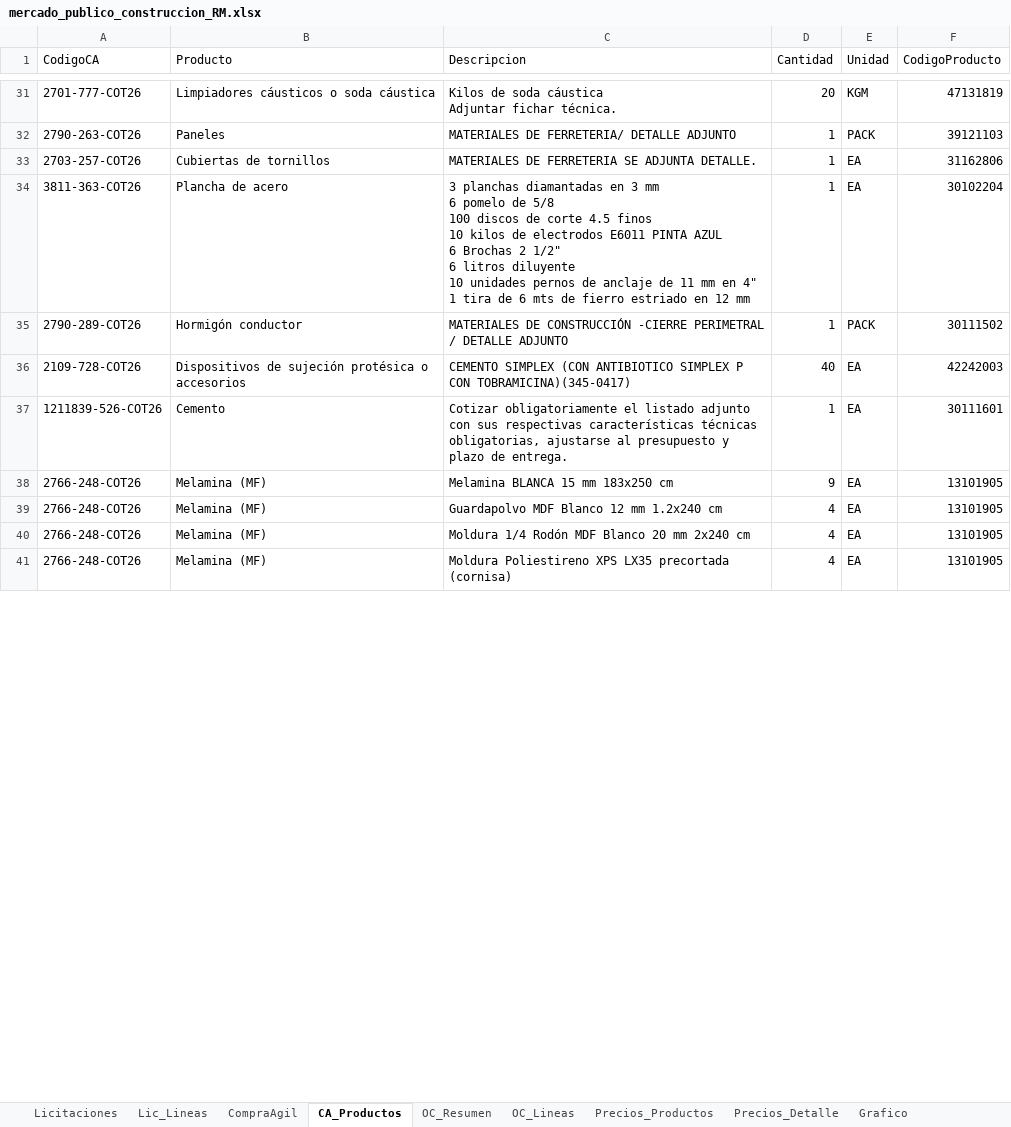
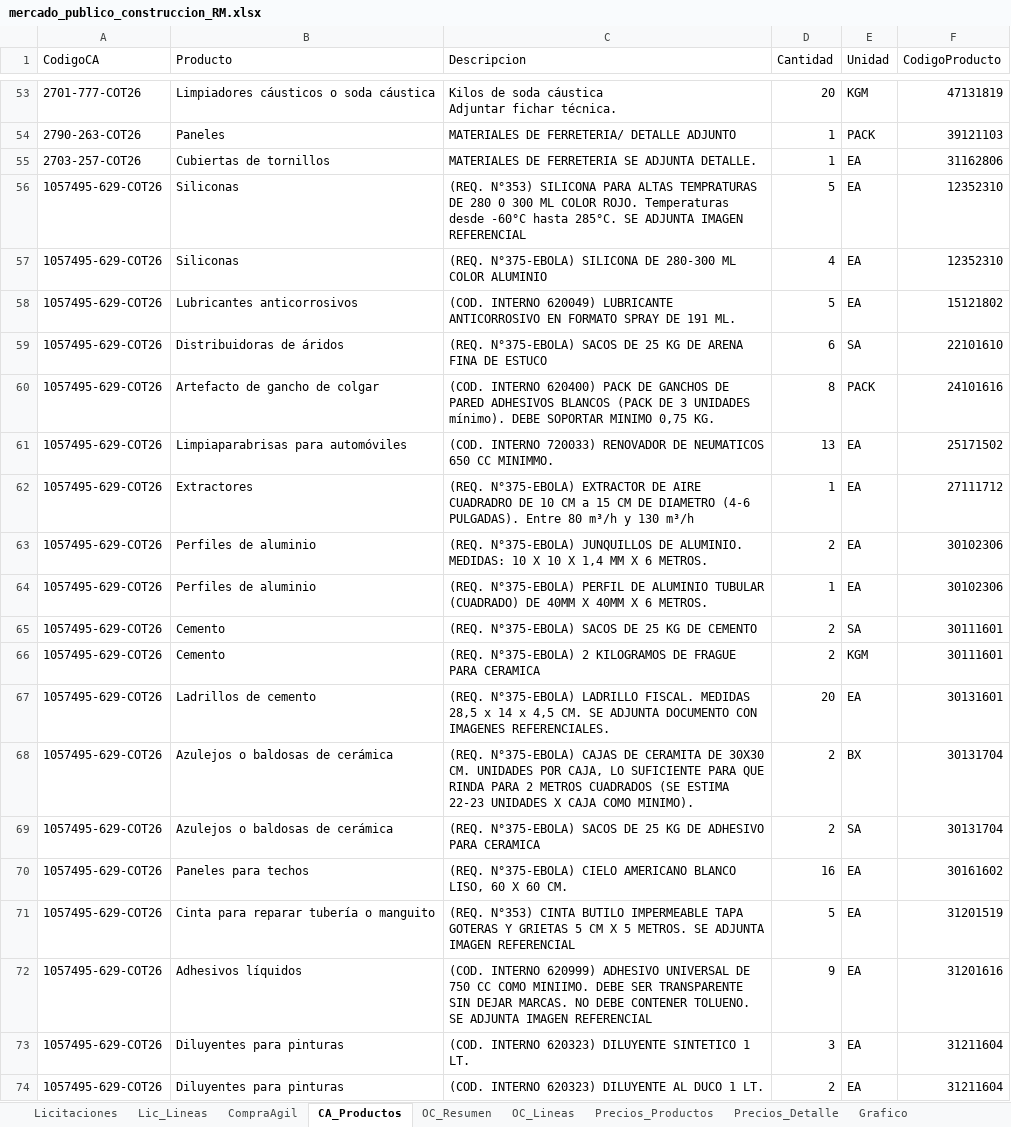
Before and after one commit to tchavarri/monitor-mercado-publico, an Excel workbook: docs/mercado_publico_construccion_RM.xlsx, sheet CA_Productos, drawn as a sheet; only a part is shown, gaps mark what is left out; the shorter side is filled out with more unchanged rows; values as stored, in another font and other column widths than the file's, no borders; removed rows and columns are numbered as before the commit, all else as after; ↵ is a line break in a cell; the diff covers the shown part only; the diff names each change by its address in the sheet, - before the commit and + after, or states it on an @@ line.

```diff
--- a/docs/mercado_publico_construccion_RM.xlsx (sheet CA_Productos)
+++ b/docs/mercado_publico_construccion_RM.xlsx (sheet CA_Productos)
-row 34: 3811-363-COT26 | Plancha de acero | 3 planchas diamantadas en 3 mm ↵ 6 pomelo de 5/8 ↵ 100 discos de corte 4.5 finos ↵ 10 kilos de electrodos E6011 PINTA AZUL ↵ 6 Brochas 2 1/2" ↵ 6 litros diluyente ↵ 10 unidades pernos de anclaje de 11 mm en 4" ↵ 1 tira de 6 mts de fierro estriado en 12 mm | 1 | EA | 30102204
-row 35: 2790-289-COT26 | Hormigón conductor | MATERIALES DE CONSTRUCCIÓN -CIERRE PERIMETRAL / DETALLE ADJUNTO | 1 | PACK | 30111502
+row 56: 1057495-629-COT26 | Siliconas | (REQ. N°353) SILICONA PARA ALTAS TEMPRATURAS DE 280 0 300 ML COLOR ROJO. Temperaturas desde -60°C hasta 285°C. SE ADJUNTA IMAGEN REFERENCIAL | 5 | EA | 12352310
+row 57: 1057495-629-COT26 | Siliconas | (REQ. N°375-EBOLA) SILICONA DE 280-300 ML COLOR ALUMINIO | 4 | EA | 12352310
+row 58: 1057495-629-COT26 | Lubricantes anticorrosivos | (COD. INTERNO 620049) LUBRICANTE ANTICORROSIVO EN FORMATO SPRAY DE 191 ML. | 5 | EA | 15121802
+row 59: 1057495-629-COT26 | Distribuidoras de áridos | (REQ. N°375-EBOLA) SACOS DE 25 KG DE ARENA FINA DE ESTUCO | 6 | SA | 22101610
+row 60: 1057495-629-COT26 | Artefacto de gancho de colgar | (COD. INTERNO 620400) PACK DE GANCHOS DE PARED ADHESIVOS BLANCOS (PACK DE 3 UNIDADES mínimo). DEBE SOPORTAR MINIMO 0,75 KG. | 8 | PACK | 24101616
+row 61: 1057495-629-COT26 | Limpiaparabrisas para automóviles | (COD. INTERNO 720033) RENOVADOR DE NEUMATICOS 650 CC MINIMMO. | 13 | EA | 25171502
+row 62: 1057495-629-COT26 | Extractores | (REQ. N°375-EBOLA) EXTRACTOR DE AIRE CUADRADRO DE 10 CM a 15 CM DE DIAMETRO (4-6 PULGADAS). Entre 80 m³/h y 130 m³/h | 1 | EA | 27111712
+row 63: 1057495-629-COT26 | Perfiles de aluminio | (REQ. N°375-EBOLA) JUNQUILLOS DE ALUMINIO. MEDIDAS: 10 X 10 X 1,4 MM X 6 METROS. | 2 | EA | 30102306
+row 64: 1057495-629-COT26 | Perfiles de aluminio | (REQ. N°375-EBOLA) PERFIL DE ALUMINIO TUBULAR (CUADRADO) DE 40MM X 40MM X 6 METROS. | 1 | EA | 30102306
+row 65: 1057495-629-COT26 | Cemento | (REQ. N°375-EBOLA) SACOS DE 25 KG DE CEMENTO | 2 | SA | 30111601
+row 66: 1057495-629-COT26 | Cemento | (REQ. N°375-EBOLA) 2 KILOGRAMOS DE FRAGUE PARA CERAMICA | 2 | KGM | 30111601
+row 67: 1057495-629-COT26 | Ladrillos de cemento | (REQ. N°375-EBOLA) LADRILLO FISCAL. MEDIDAS 28,5 x 14 x 4,5 CM. SE ADJUNTA DOCUMENTO CON IMAGENES REFERENCIALES. | 20 | EA | 30131601
+row 68: 1057495-629-COT26 | Azulejos o baldosas de cerámica | (REQ. N°375-EBOLA) CAJAS DE CERAMITA DE 30X30 CM. UNIDADES POR CAJA, LO SUFICIENTE PARA QUE RINDA PARA 2 METROS CUADRADOS (SE ESTIMA 22-23 UNIDADES X CAJA COMO MINIMO). | 2 | BX | 30131704
+row 69: 1057495-629-COT26 | Azulejos o baldosas de cerámica | (REQ. N°375-EBOLA) SACOS DE 25 KG DE ADHESIVO PARA CERAMICA | 2 | SA | 30131704
+row 70: 1057495-629-COT26 | Paneles para techos | (REQ. N°375-EBOLA) CIELO AMERICANO BLANCO LISO, 60 X 60 CM. | 16 | EA | 30161602
+row 71: 1057495-629-COT26 | Cinta para reparar tubería o manguito | (REQ. N°353) CINTA BUTILO IMPERMEABLE TAPA GOTERAS Y GRIETAS 5 CM X 5 METROS. SE ADJUNTA IMAGEN REFERENCIAL | 5 | EA | 31201519
+row 72: 1057495-629-COT26 | Adhesivos líquidos | (COD. INTERNO 620999) ADHESIVO UNIVERSAL DE 750 CC COMO MINIIMO. DEBE SER TRANSPARENTE SIN DEJAR MARCAS. NO DEBE CONTENER TOLUENO. SE ADJUNTA IMAGEN REFERENCIAL | 9 | EA | 31201616
+row 73: 1057495-629-COT26 | Diluyentes para pinturas | (COD. INTERNO 620323) DILUYENTE SINTETICO 1 LT. | 3 | EA | 31211604
+row 74: 1057495-629-COT26 | Diluyentes para pinturas | (COD. INTERNO 620323) DILUYENTE AL DUCO 1 LT. | 2 | EA | 31211604
```
Also changed, not shown: 44 added rows, 35 removed rows, 1 moved row and 3 edited cells elsewhere in this sheet, sheet OC_Lineas, sheet OC_Resumen, sheet CompraAgil, sheet Lic_Lineas, sheet Licitaciones, charts or pictures, 2 other files.
